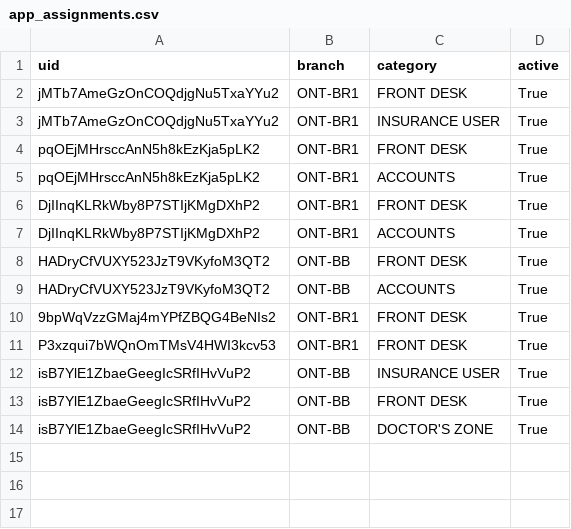
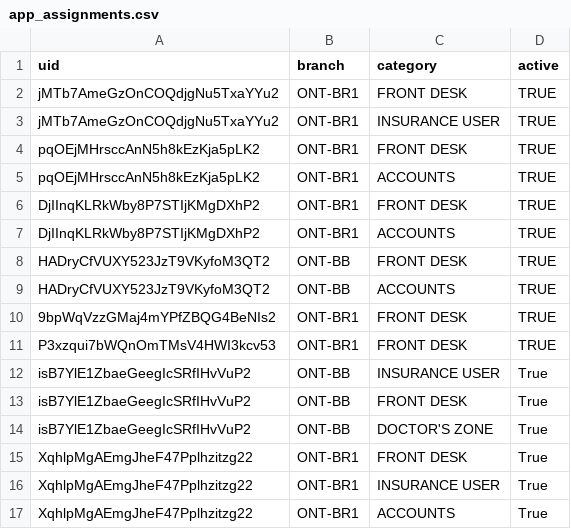
Before and after one commit to workspaceai777-shj/manager-dashboard, a CSV file: supabase/data/app_assignments.csv, drawn as a sheet.

Commit message:
data: sync 1,573 entries, users and assignments from latest Excel backup

```diff
--- a/supabase/data/app_assignments.csv
+++ b/supabase/data/app_assignments.csv
@@ -1,12 +1,12 @@
 uid,branch,category,active
-jMTb7AmeGzOnCOQdjgNu5TxaYYu2,ONT-BR1,FRONT DESK,True
-jMTb7AmeGzOnCOQdjgNu5TxaYYu2,ONT-BR1,INSURANCE USER,True
-pqOEjMHrsccAnN5h8kEzKja5pLK2,ONT-BR1,FRONT DESK,True
-pqOEjMHrsccAnN5h8kEzKja5pLK2,ONT-BR1,ACCOUNTS,True
-DjIInqKLRkWby8P7STIjKMgDXhP2,ONT-BR1,FRONT DESK,True
-DjIInqKLRkWby8P7STIjKMgDXhP2,ONT-BR1,ACCOUNTS,True
-HADryCfVUXY523JzT9VKyfoM3QT2,ONT-BB,FRONT DESK,True
-HADryCfVUXY523JzT9VKyfoM3QT2,ONT-BB,ACCOUNTS,True
-9bpWqVzzGMaj4mYPfZBQG4BeNIs2,ONT-BR1,FRONT DESK,True
-P3xzqui7bWQnOmTMsV4HWI3kcv53,ONT-BR1,FRONT DESK,True
+jMTb7AmeGzOnCOQdjgNu5TxaYYu2,ONT-BR1,FRONT DESK,TRUE
+jMTb7AmeGzOnCOQdjgNu5TxaYYu2,ONT-BR1,INSURANCE USER,TRUE
+pqOEjMHrsccAnN5h8kEzKja5pLK2,ONT-BR1,FRONT DESK,TRUE
+pqOEjMHrsccAnN5h8kEzKja5pLK2,ONT-BR1,ACCOUNTS,TRUE
+DjIInqKLRkWby8P7STIjKMgDXhP2,ONT-BR1,FRONT DESK,TRUE
+DjIInqKLRkWby8P7STIjKMgDXhP2,ONT-BR1,ACCOUNTS,TRUE
+HADryCfVUXY523JzT9VKyfoM3QT2,ONT-BB,FRONT DESK,TRUE
+HADryCfVUXY523JzT9VKyfoM3QT2,ONT-BB,ACCOUNTS,TRUE
+9bpWqVzzGMaj4mYPfZBQG4BeNIs2,ONT-BR1,FRONT DESK,TRUE
+P3xzqui7bWQnOmTMsV4HWI3kcv53,ONT-BR1,FRONT DESK,TRUE
 isB7YlE1ZbaeGeegIcSRfIHvVuP2,ONT-BB,INSURANCE USER,True
@@ -14 +14,4 @@ isB7YlE1ZbaeGeegIcSRfIHvVuP2,ONT-BB,FRONT DESK,True
 isB7YlE1ZbaeGeegIcSRfIHvVuP2,ONT-BB,DOCTOR'S ZONE,True
+XqhlpMgAEmgJheF47Pplhzitzg22,ONT-BR1,FRONT DESK,True
+XqhlpMgAEmgJheF47Pplhzitzg22,ONT-BR1,INSURANCE USER,True
+XqhlpMgAEmgJheF47Pplhzitzg22,ONT-BR1,ACCOUNTS,True
```
Also changed, not shown: supabase/data/app_users.csv, 2 other files.
